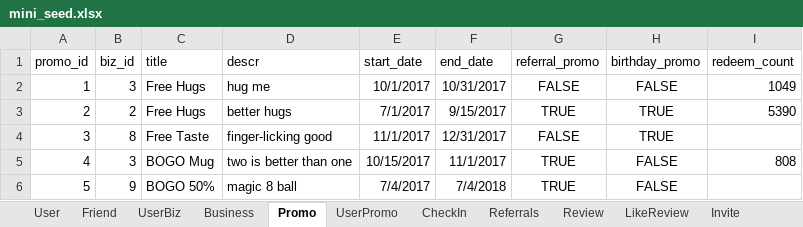
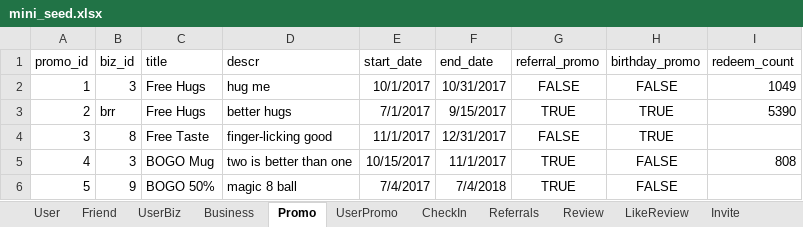
Before and after one commit to nyccowgirl/project_pocket_rocket, an Excel workbook: data/mini_seed.xlsx, sheet Promo, drawn as a sheet; values as stored, in another font and other column widths than the file's, no borders; the diff names each change by its address in the sheet, - before the commit and + after, or states it on an @@ line.

```diff
--- a/data/mini_seed.xlsx (sheet Promo)
+++ b/data/mini_seed.xlsx (sheet Promo)
-B3 (biz_id): 2
+B3 (biz_id): brr
```
Also changed, not shown: sheet Review, sheet CheckIn, sheet Invite, 17 other files.
